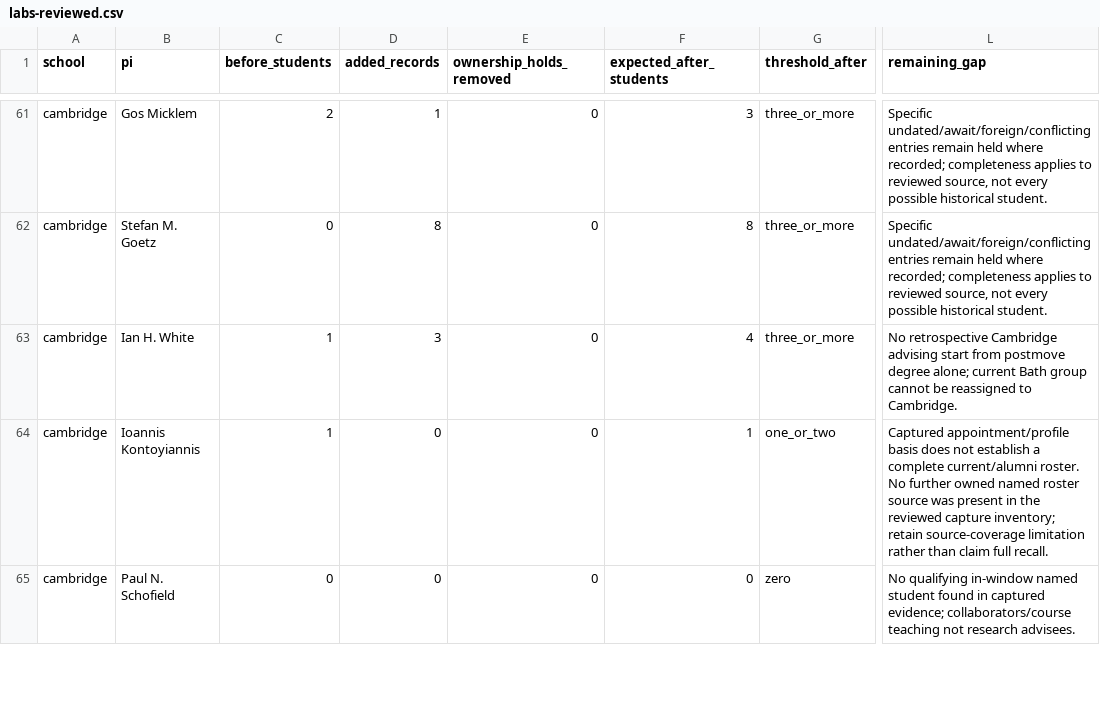
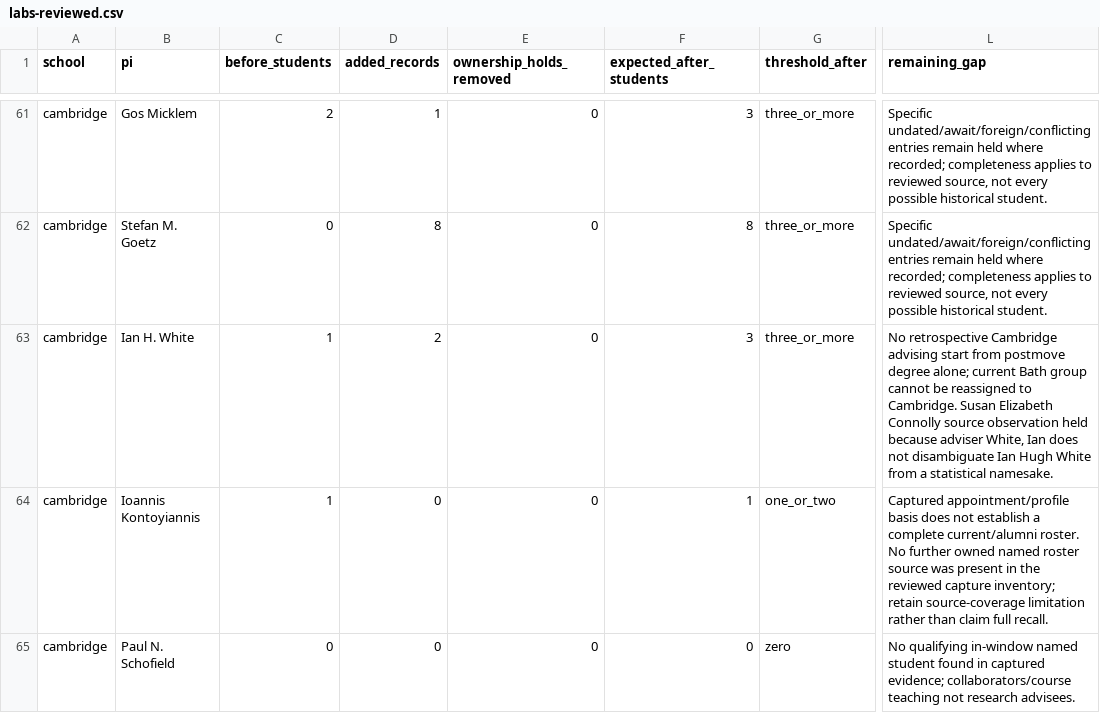
Before and after one commit to liv-daliberti/cs-labs-atlas, a CSV file: reports/cambridge-student-coverage-2026-11-23/labs-reviewed.csv, drawn as a sheet; only a part is shown, gaps mark what is left out; the diff names each change by its address in the sheet, - before the commit and + after, or states it on an @@ line.

Commit message:
Freeze reviewed Cambridge coverage, source-limited recall, and exact-work link results

```diff
--- a/reports/cambridge-student-coverage-2026-11-23/labs-reviewed.csv
+++ b/reports/cambridge-student-coverage-2026-11-23/labs-reviewed.csv
-D63 (added_records): 3
+D63 (added_records): 2
-F63 (expected_after_students): 4
+F63 (expected_after_students): 3
-L63 (remaining_gap): …to Cambridge.
+L63 (remaining_gap): …to Cambridge. Susan Elizabeth Connolly source observation held because adviser White, Ian does not disambiguate Ian Hugh White from a statistical namesake.
```
Also changed, not shown: 36 other files.
